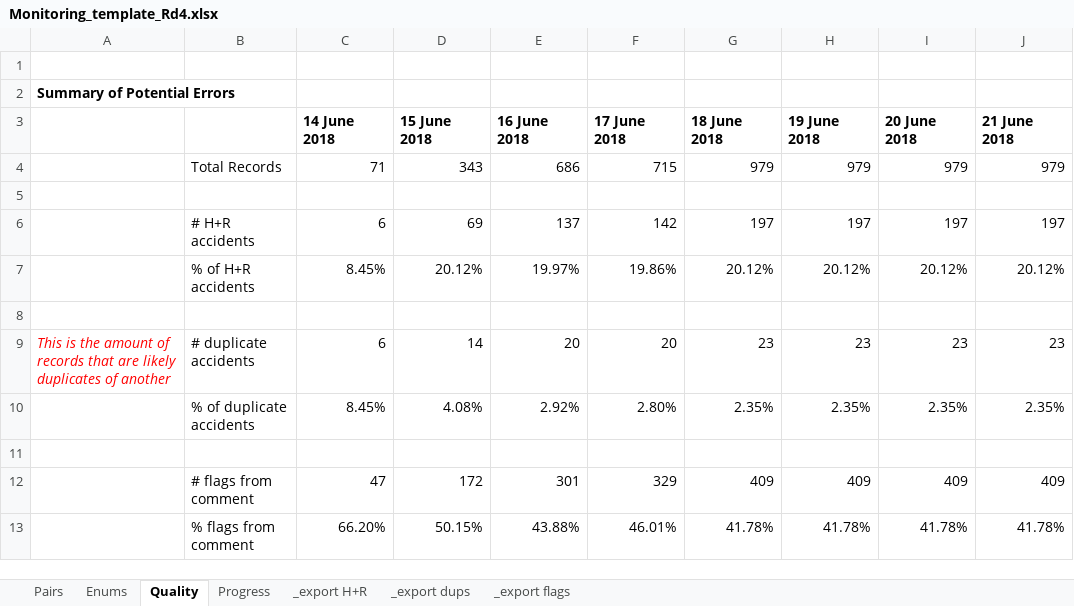
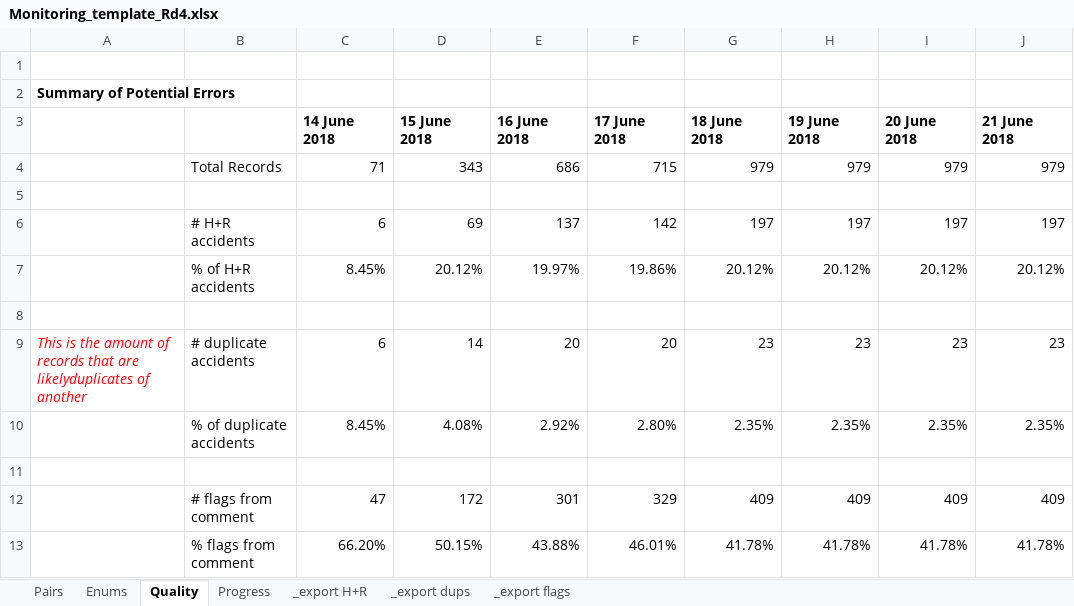
Before and after one commit to wngrahams/SpeakUp-HFCs, an Excel workbook: Monitoring/Round 4 monitoring/Monitoring_template_Rd4.xlsx, sheet Quality, drawn as a sheet; values as stored, in another font and other column widths than the file's, no borders; the diff names each change by its address in the sheet, - before the commit and + after, or states it on an @@ line.

Commit message:
nm

```diff
--- a/Monitoring/Round 4 monitoring/Monitoring_template_Rd4.xlsx (sheet Quality)
+++ b/Monitoring/Round 4 monitoring/Monitoring_template_Rd4.xlsx (sheet Quality)
-A9: …that are likely duplicates of another
+A9: …that are likelyduplicates of another
```
